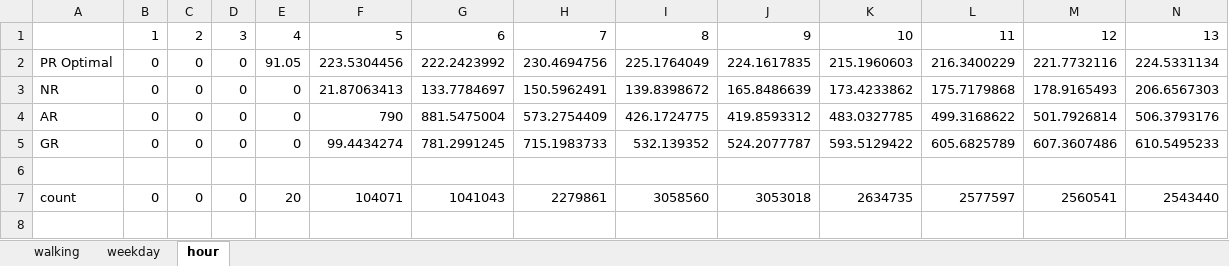
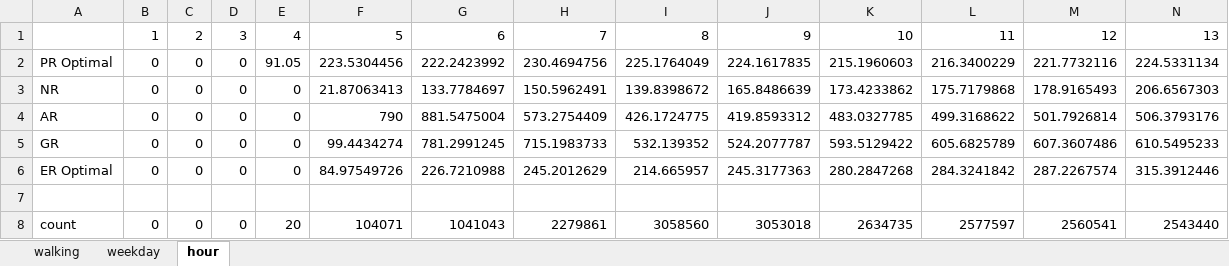
Before and after one commit to luyuliu/SmartTransit, an Excel workbook: document/temporal.xlsx, sheet hour, drawn as a sheet; only a part is shown; values as stored, in another font and other column widths than the file's, no borders; charts and pictures not drawn; rows hold the shown columns only; the diff names each change by its address in the sheet, - before the commit and + after, or states it on an @@ line.

```diff
--- a/document/temporal.xlsx (sheet hour)
+++ b/document/temporal.xlsx (sheet hour)
+row 6: ER Optimal | 0 | 0 | 0 | 0 | 84.97549726 | 226.7210988 | 245.2012629 | 214.665957 | 245.3177363 | 280.2847268 | 284.3241842 | 287.2267574 | 315.3912446
```
Also changed, not shown: sheet walking, sheet weekday, charts or pictures, document/er_memory.xlsx, 11 other files.
